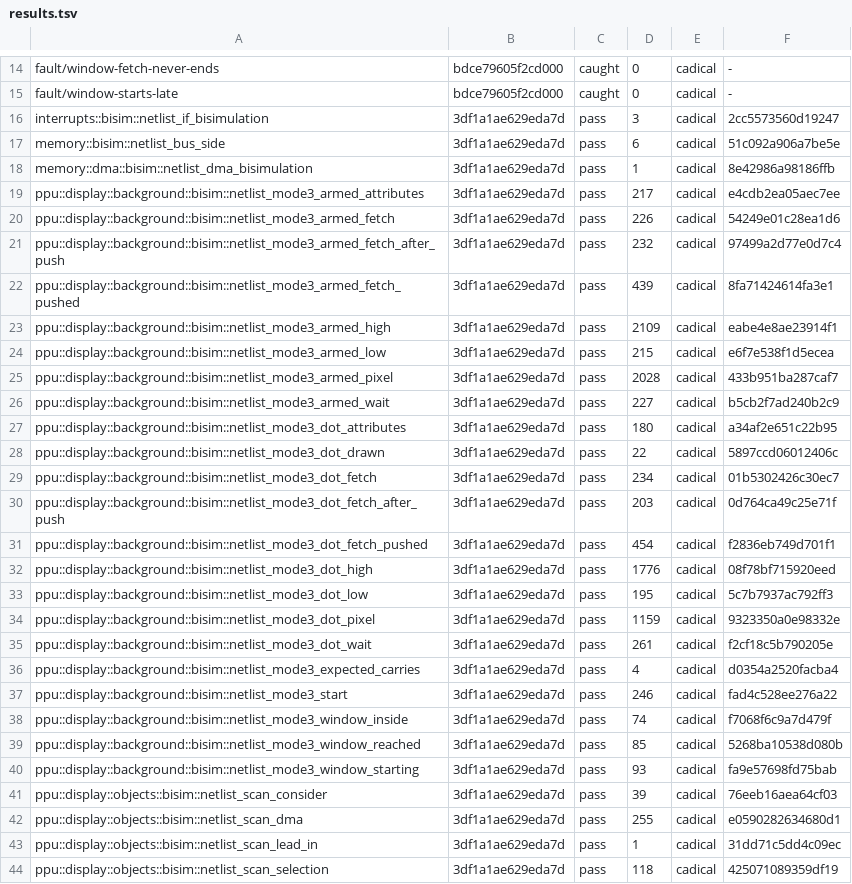
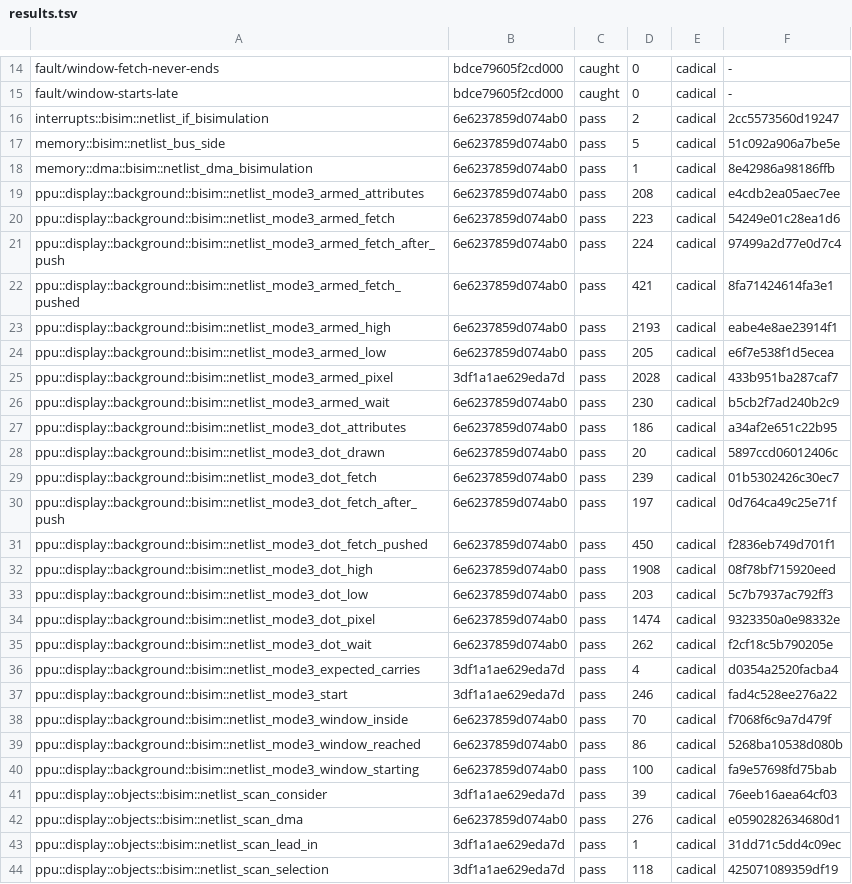
Before and after one commit to remind-me-later/Ceres, a TSV file: verify/kani/results.tsv, drawn as a sheet; only a part is shown, gaps mark what is left out.

```diff
--- a/verify/kani/results.tsv
+++ b/verify/kani/results.tsv
@@ -15,29 +15,29 @@ fault/window-fetch-never-ends	bdce79605f2cd000	caught	0	cadical	-
 fault/window-starts-late	bdce79605f2cd000	caught	0	cadical	-
-interrupts::bisim::netlist_if_bisimulation	3df1a1ae629eda7d	pass	3	cadical	2cc5573560d19247
-memory::bisim::netlist_bus_side	3df1a1ae629eda7d	pass	6	cadical	51c092a906a7be5e
-memory::dma::bisim::netlist_dma_bisimulation	3df1a1ae629eda7d	pass	1	cadical	8e42986a98186ffb
-ppu::display::background::bisim::netlist_mode3_armed_attributes	3df1a1ae629eda7d	pass	217	cadical	e4cdb2ea05aec7ee
-ppu::display::background::bisim::netlist_mode3_armed_fetch	3df1a1ae629eda7d	pass	226	cadical	54249e01c28ea1d6
-ppu::display::background::bisim::netlist_mode3_armed_fetch_after_push	3df1a1ae629eda7d	pass	232	cadical	97499a2d77e0d7c4
-ppu::display::background::bisim::netlist_mode3_armed_fetch_pushed	3df1a1ae629eda7d	pass	439	cadical	8fa71424614fa3e1
-ppu::display::background::bisim::netlist_mode3_armed_high	3df1a1ae629eda7d	pass	2109	cadical	eabe4e8ae23914f1
-ppu::display::background::bisim::netlist_mode3_armed_low	3df1a1ae629eda7d	pass	215	cadical	e6f7e538f1d5ecea
+interrupts::bisim::netlist_if_bisimulation	6e6237859d074ab0	pass	2	cadical	2cc5573560d19247
+memory::bisim::netlist_bus_side	6e6237859d074ab0	pass	5	cadical	51c092a906a7be5e
+memory::dma::bisim::netlist_dma_bisimulation	6e6237859d074ab0	pass	1	cadical	8e42986a98186ffb
+ppu::display::background::bisim::netlist_mode3_armed_attributes	6e6237859d074ab0	pass	208	cadical	e4cdb2ea05aec7ee
+ppu::display::background::bisim::netlist_mode3_armed_fetch	6e6237859d074ab0	pass	223	cadical	54249e01c28ea1d6
+ppu::display::background::bisim::netlist_mode3_armed_fetch_after_push	6e6237859d074ab0	pass	224	cadical	97499a2d77e0d7c4
+ppu::display::background::bisim::netlist_mode3_armed_fetch_pushed	6e6237859d074ab0	pass	421	cadical	8fa71424614fa3e1
+ppu::display::background::bisim::netlist_mode3_armed_high	6e6237859d074ab0	pass	2193	cadical	eabe4e8ae23914f1
+ppu::display::background::bisim::netlist_mode3_armed_low	6e6237859d074ab0	pass	205	cadical	e6f7e538f1d5ecea
 ppu::display::background::bisim::netlist_mode3_armed_pixel	3df1a1ae629eda7d	pass	2028	cadical	433b951ba287caf7
-ppu::display::background::bisim::netlist_mode3_armed_wait	3df1a1ae629eda7d	pass	227	cadical	b5cb2f7ad240b2c9
-ppu::display::background::bisim::netlist_mode3_dot_attributes	3df1a1ae629eda7d	pass	180	cadical	a34af2e651c22b95
-ppu::display::background::bisim::netlist_mode3_dot_drawn	3df1a1ae629eda7d	pass	22	cadical	5897ccd06012406c
-ppu::display::background::bisim::netlist_mode3_dot_fetch	3df1a1ae629eda7d	pass	234	cadical	01b5302426c30ec7
-ppu::display::background::bisim::netlist_mode3_dot_fetch_after_push	3df1a1ae629eda7d	pass	203	cadical	0d764ca49c25e71f
-ppu::display::background::bisim::netlist_mode3_dot_fetch_pushed	3df1a1ae629eda7d	pass	454	cadical	f2836eb749d701f1
-ppu::display::background::bisim::netlist_mode3_dot_high	3df1a1ae629eda7d	pass	1776	cadical	08f78bf715920eed
-ppu::display::background::bisim::netlist_mode3_dot_low	3df1a1ae629eda7d	pass	195	cadical	5c7b7937ac792ff3
-ppu::display::background::bisim::netlist_mode3_dot_pixel	3df1a1ae629eda7d	pass	1159	cadical	9323350a0e98332e
-ppu::display::background::bisim::netlist_mode3_dot_wait	3df1a1ae629eda7d	pass	261	cadical	f2cf18c5b790205e
+ppu::display::background::bisim::netlist_mode3_armed_wait	6e6237859d074ab0	pass	230	cadical	b5cb2f7ad240b2c9
+ppu::display::background::bisim::netlist_mode3_dot_attributes	6e6237859d074ab0	pass	186	cadical	a34af2e651c22b95
+ppu::display::background::bisim::netlist_mode3_dot_drawn	6e6237859d074ab0	pass	20	cadical	5897ccd06012406c
+ppu::display::background::bisim::netlist_mode3_dot_fetch	6e6237859d074ab0	pass	239	cadical	01b5302426c30ec7
+ppu::display::background::bisim::netlist_mode3_dot_fetch_after_push	6e6237859d074ab0	pass	197	cadical	0d764ca49c25e71f
+ppu::display::background::bisim::netlist_mode3_dot_fetch_pushed	6e6237859d074ab0	pass	450	cadical	f2836eb749d701f1
+ppu::display::background::bisim::netlist_mode3_dot_high	6e6237859d074ab0	pass	1908	cadical	08f78bf715920eed
+ppu::display::background::bisim::netlist_mode3_dot_low	6e6237859d074ab0	pass	203	cadical	5c7b7937ac792ff3
+ppu::display::background::bisim::netlist_mode3_dot_pixel	6e6237859d074ab0	pass	1474	cadical	9323350a0e98332e
+ppu::display::background::bisim::netlist_mode3_dot_wait	6e6237859d074ab0	pass	262	cadical	f2cf18c5b790205e
 ppu::display::background::bisim::netlist_mode3_expected_carries	3df1a1ae629eda7d	pass	4	cadical	d0354a2520facba4
 ppu::display::background::bisim::netlist_mode3_start	3df1a1ae629eda7d	pass	246	cadical	fad4c528ee276a22
-ppu::display::background::bisim::netlist_mode3_window_inside	3df1a1ae629eda7d	pass	74	cadical	f7068f6c9a7d479f
-ppu::display::background::bisim::netlist_mode3_window_reached	3df1a1ae629eda7d	pass	85	cadical	5268ba10538d080b
-ppu::display::background::bisim::netlist_mode3_window_starting	3df1a1ae629eda7d	pass	93	cadical	fa9e57698fd75bab
+ppu::display::background::bisim::netlist_mode3_window_inside	6e6237859d074ab0	pass	70	cadical	f7068f6c9a7d479f
+ppu::display::background::bisim::netlist_mode3_window_reached	6e6237859d074ab0	pass	86	cadical	5268ba10538d080b
+ppu::display::background::bisim::netlist_mode3_window_starting	6e6237859d074ab0	pass	100	cadical	fa9e57698fd75bab
 ppu::display::objects::bisim::netlist_scan_consider	3df1a1ae629eda7d	pass	39	cadical	76eeb16aea64cf03
-ppu::display::objects::bisim::netlist_scan_dma	3df1a1ae629eda7d	pass	255	cadical	e0590282634680d1
+ppu::display::objects::bisim::netlist_scan_dma	6e6237859d074ab0	pass	276	cadical	e0590282634680d1
 ppu::display::objects::bisim::netlist_scan_lead_in	3df1a1ae629eda7d	pass	1	cadical	31dd71c5dd4c09ec
```
Also changed, not shown: 1 other file.
